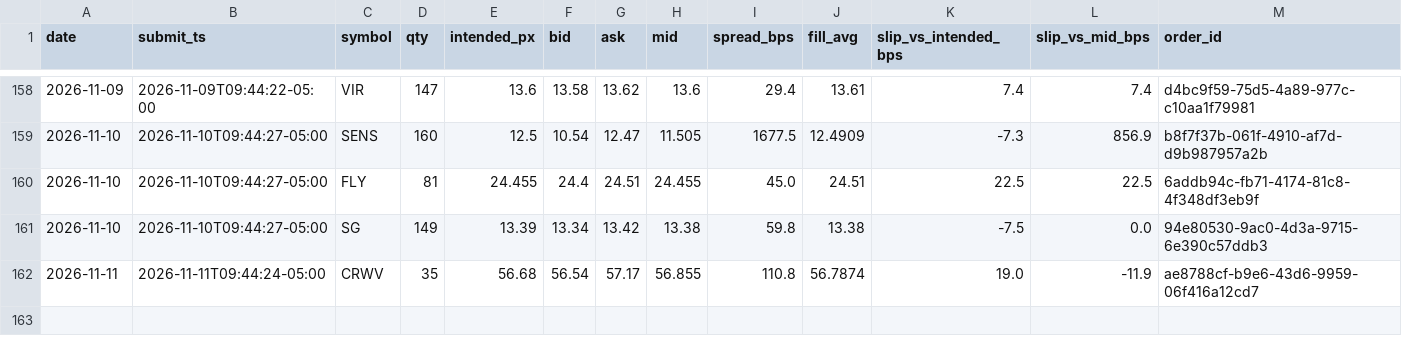
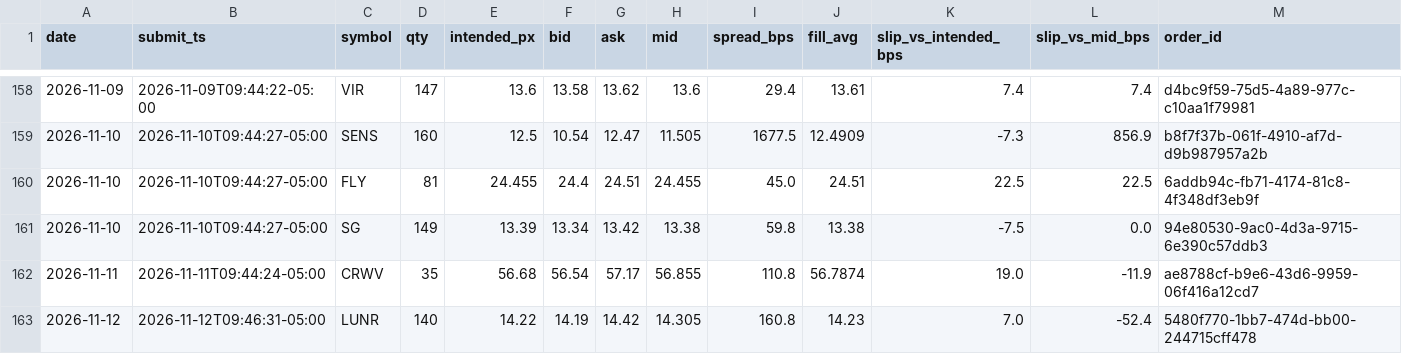
Before and after one commit to maciejmikulewiczpl-ux/Trading, a CSV file: logs/lottery_execution.csv, drawn as a sheet; only a part is shown, gaps mark what is left out; the diff names each change by its address in the sheet, - before the commit and + after, or states it on an @@ line.

Commit message:
data: VM analytical logs 2026-11-12

```diff
--- a/logs/lottery_execution.csv
+++ b/logs/lottery_execution.csv
+row 163: 2026-11-12 | 2026-11-12T09:46:31-05:00 | LUNR | 140 | 14.22 | 14.19 | 14.42 | 14.305 | 160.8 | 14.23 | 7.0 | -52.4 | 5480f770-1bb7-474d-bb00-244715cff478
```
